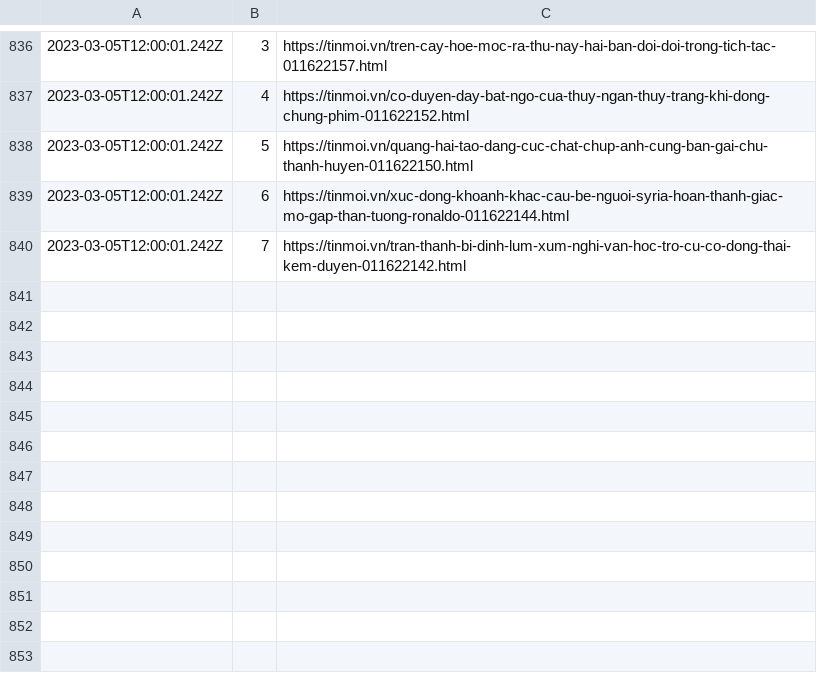
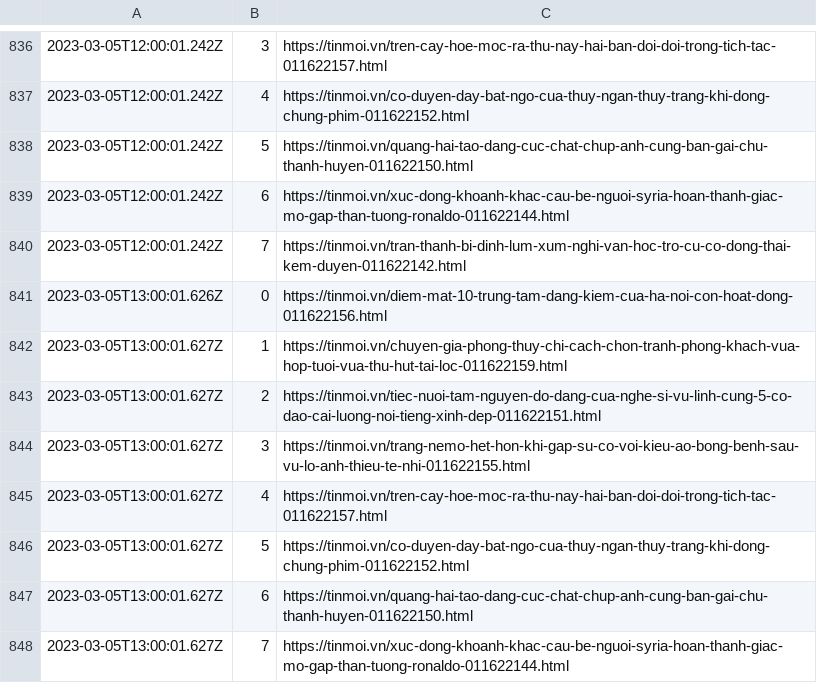
Before and after one commit to Actable-AI/public-datasets, a CSV file: tinmoi.csv, drawn as a sheet; only a part is shown, gaps mark what is left out; the diff names each change by its address in the sheet, - before the commit and + after, or states it on an @@ line.

Commit message:
Add new logs

```diff
--- a/tinmoi.csv
+++ b/tinmoi.csv
+row 841: 2023-03-05T13:00:01.626Z | 0 | https://tinmoi.vn/diem-mat-10-trung-tam-dang-kiem-cua-ha-noi-con-hoat-dong-011622156.html
+row 842: 2023-03-05T13:00:01.627Z | 1 | https://tinmoi.vn/chuyen-gia-phong-thuy-chi-cach-chon-tranh-phong-khach-vua-hop-tuoi-vua-thu-hut-tai-loc-011622159.html
+row 843: 2023-03-05T13:00:01.627Z | 2 | https://tinmoi.vn/tiec-nuoi-tam-nguyen-do-dang-cua-nghe-si-vu-linh-cung-5-co-dao-cai-luong-noi-tieng-xinh-dep-011622151.html
+row 844: 2023-03-05T13:00:01.627Z | 3 | https://tinmoi.vn/trang-nemo-het-hon-khi-gap-su-co-voi-kieu-ao-bong-benh-sau-vu-lo-anh-thieu-te-nhi-011622155.html
+row 845: 2023-03-05T13:00:01.627Z | 4 | https://tinmoi.vn/tren-cay-hoe-moc-ra-thu-nay-hai-ban-doi-doi-trong-tich-tac-011622157.html
+row 846: 2023-03-05T13:00:01.627Z | 5 | https://tinmoi.vn/co-duyen-day-bat-ngo-cua-thuy-ngan-thuy-trang-khi-dong-chung-phim-011622152.html
+row 847: 2023-03-05T13:00:01.627Z | 6 | https://tinmoi.vn/quang-hai-tao-dang-cuc-chat-chup-anh-cung-ban-gai-chu-thanh-huyen-011622150.html
+row 848: 2023-03-05T13:00:01.627Z | 7 | https://tinmoi.vn/xuc-dong-khoanh-khac-cau-be-nguoi-syria-hoan-thanh-giac-mo-gap-than-tuong-ronaldo-011622144.html
```
